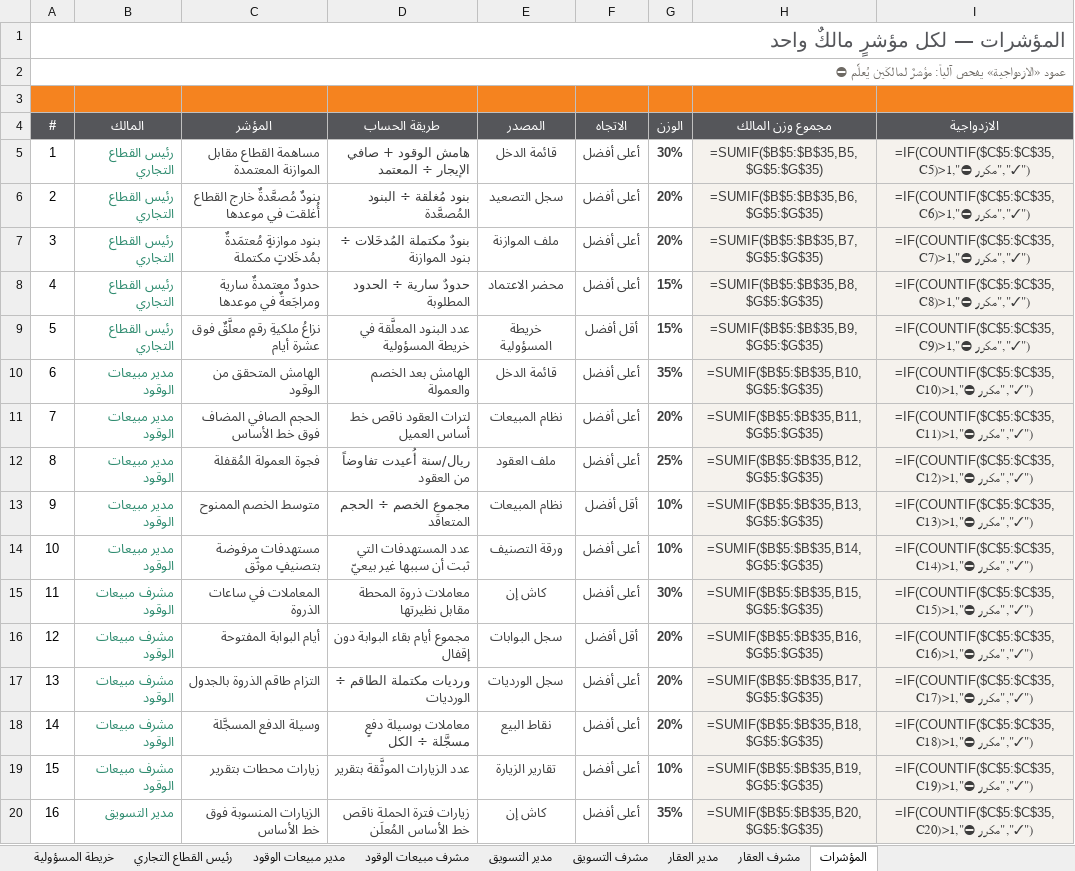
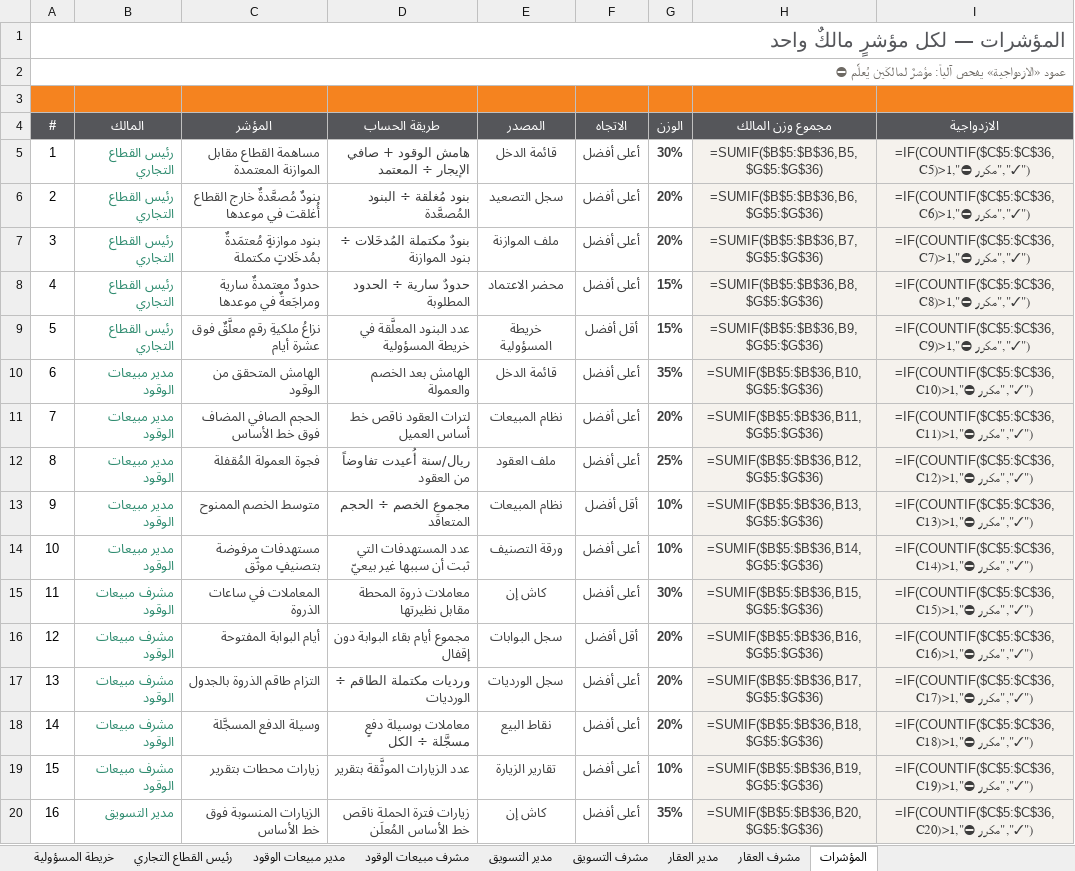
Before and after one commit to darbstations/khadija, an Excel workbook: docs/الأوصاف-الوظيفية.xlsx, sheet المؤشرات, drawn as a sheet; only a part is shown; values as stored, in another font and other column widths than the file's, no borders; formulas without a stored value are shown as written; conditional formats not drawn; the diff covers the shown part only; the diff names each change by its address in the sheet, - before the commit and + after, or states it on an @@ line.

```diff
--- a/docs/الأوصاف-الوظيفية.xlsx (sheet المؤشرات)
+++ b/docs/الأوصاف-الوظيفية.xlsx (sheet المؤشرات)
-H5 (مجموع وزن المالك): =SUMIF($B$5:$B$35,B5,$G$5:$G$35)
+H5 (مجموع وزن المالك): =SUMIF($B$5:$B$36,B5,$G$5:$G$36)
-I5 (الازدواجية): =IF(COUNTIF($C$5:$C$35,C5)>1,"⛔ مكرر","✓")
+I5 (الازدواجية): =IF(COUNTIF($C$5:$C$36,C5)>1,"⛔ مكرر","✓")
-H6 (مجموع وزن المالك): =SUMIF($B$5:$B$35,B6,$G$5:$G$35)
+H6 (مجموع وزن المالك): =SUMIF($B$5:$B$36,B6,$G$5:$G$36)
-I6 (الازدواجية): =IF(COUNTIF($C$5:$C$35,C6)>1,"⛔ مكرر","✓")
+I6 (الازدواجية): =IF(COUNTIF($C$5:$C$36,C6)>1,"⛔ مكرر","✓")
-H7 (مجموع وزن المالك): =SUMIF($B$5:$B$35,B7,$G$5:$G$35)
+H7 (مجموع وزن المالك): =SUMIF($B$5:$B$36,B7,$G$5:$G$36)
-I7 (الازدواجية): =IF(COUNTIF($C$5:$C$35,C7)>1,"⛔ مكرر","✓")
+I7 (الازدواجية): =IF(COUNTIF($C$5:$C$36,C7)>1,"⛔ مكرر","✓")
-H8 (مجموع وزن المالك): =SUMIF($B$5:$B$35,B8,$G$5:$G$35)
+H8 (مجموع وزن المالك): =SUMIF($B$5:$B$36,B8,$G$5:$G$36)
-I8 (الازدواجية): =IF(COUNTIF($C$5:$C$35,C8)>1,"⛔ مكرر","✓")
+I8 (الازدواجية): =IF(COUNTIF($C$5:$C$36,C8)>1,"⛔ مكرر","✓")
-H9 (مجموع وزن المالك): =SUMIF($B$5:$B$35,B9,$G$5:$G$35)
+H9 (مجموع وزن المالك): =SUMIF($B$5:$B$36,B9,$G$5:$G$36)
-I9 (الازدواجية): =IF(COUNTIF($C$5:$C$35,C9)>1,"⛔ مكرر","✓")
+I9 (الازدواجية): =IF(COUNTIF($C$5:$C$36,C9)>1,"⛔ مكرر","✓")
-H10 (مجموع وزن المالك): =SUMIF($B$5:$B$35,B10,$G$5:$G$35)
+H10 (مجموع وزن المالك): =SUMIF($B$5:$B$36,B10,$G$5:$G$36)
-I10 (الازدواجية): =IF(COUNTIF($C$5:$C$35,C10)>1,"⛔ مكرر","✓")
+I10 (الازدواجية): =IF(COUNTIF($C$5:$C$36,C10)>1,"⛔ مكرر","✓")
-H11 (مجموع وزن المالك): =SUMIF($B$5:$B$35,B11,$G$5:$G$35)
+H11 (مجموع وزن المالك): =SUMIF($B$5:$B$36,B11,$G$5:$G$36)
-I11 (الازدواجية): =IF(COUNTIF($C$5:$C$35,C11)>1,"⛔ مكرر","✓")
+I11 (الازدواجية): =IF(COUNTIF($C$5:$C$36,C11)>1,"⛔ مكرر","✓")
-H12 (مجموع وزن المالك): =SUMIF($B$5:$B$35,B12,$G$5:$G$35)
+H12 (مجموع وزن المالك): =SUMIF($B$5:$B$36,B12,$G$5:$G$36)
-I12 (الازدواجية): =IF(COUNTIF($C$5:$C$35,C12)>1,"⛔ مكرر","✓")
+I12 (الازدواجية): =IF(COUNTIF($C$5:$C$36,C12)>1,"⛔ مكرر","✓")
-H13 (مجموع وزن المالك): =SUMIF($B$5:$B$35,B13,$G$5:$G$35)
+H13 (مجموع وزن المالك): =SUMIF($B$5:$B$36,B13,$G$5:$G$36)
-I13 (الازدواجية): =IF(COUNTIF($C$5:$C$35,C13)>1,"⛔ مكرر","✓")
+I13 (الازدواجية): =IF(COUNTIF($C$5:$C$36,C13)>1,"⛔ مكرر","✓")
-H14 (مجموع وزن المالك): =SUMIF($B$5:$B$35,B14,$G$5:$G$35)
+H14 (مجموع وزن المالك): =SUMIF($B$5:$B$36,B14,$G$5:$G$36)
-I14 (الازدواجية): =IF(COUNTIF($C$5:$C$35,C14)>1,"⛔ مكرر","✓")
+I14 (الازدواجية): =IF(COUNTIF($C$5:$C$36,C14)>1,"⛔ مكرر","✓")
-H15 (مجموع وزن المالك): =SUMIF($B$5:$B$35,B15,$G$5:$G$35)
+H15 (مجموع وزن المالك): =SUMIF($B$5:$B$36,B15,$G$5:$G$36)
-I15 (الازدواجية): =IF(COUNTIF($C$5:$C$35,C15)>1,"⛔ مكرر","✓")
+I15 (الازدواجية): =IF(COUNTIF($C$5:$C$36,C15)>1,"⛔ مكرر","✓")
-H16 (مجموع وزن المالك): =SUMIF($B$5:$B$35,B16,$G$5:$G$35)
+H16 (مجموع وزن المالك): =SUMIF($B$5:$B$36,B16,$G$5:$G$36)
-I16 (الازدواجية): =IF(COUNTIF($C$5:$C$35,C16)>1,"⛔ مكرر","✓")
+I16 (الازدواجية): =IF(COUNTIF($C$5:$C$36,C16)>1,"⛔ مكرر","✓")
-H17 (مجموع وزن المالك): =SUMIF($B$5:$B$35,B17,$G$5:$G$35)
+H17 (مجموع وزن المالك): =SUMIF($B$5:$B$36,B17,$G$5:$G$36)
-I17 (الازدواجية): =IF(COUNTIF($C$5:$C$35,C17)>1,"⛔ مكرر","✓")
+I17 (الازدواجية): =IF(COUNTIF($C$5:$C$36,C17)>1,"⛔ مكرر","✓")
-H18 (مجموع وزن المالك): =SUMIF($B$5:$B$35,B18,$G$5:$G$35)
+H18 (مجموع وزن المالك): =SUMIF($B$5:$B$36,B18,$G$5:$G$36)
-I18 (الازدواجية): =IF(COUNTIF($C$5:$C$35,C18)>1,"⛔ مكرر","✓")
+I18 (الازدواجية): =IF(COUNTIF($C$5:$C$36,C18)>1,"⛔ مكرر","✓")
-H19 (مجموع وزن المالك): =SUMIF($B$5:$B$35,B19,$G$5:$G$35)
+H19 (مجموع وزن المالك): =SUMIF($B$5:$B$36,B19,$G$5:$G$36)
-I19 (الازدواجية): =IF(COUNTIF($C$5:$C$35,C19)>1,"⛔ مكرر","✓")
+I19 (الازدواجية): =IF(COUNTIF($C$5:$C$36,C19)>1,"⛔ مكرر","✓")
-H20 (مجموع وزن المالك): =SUMIF($B$5:$B$35,B20,$G$5:$G$35)
+H20 (مجموع وزن المالك): =SUMIF($B$5:$B$36,B20,$G$5:$G$36)
-I20 (الازدواجية): =IF(COUNTIF($C$5:$C$35,C20)>1,"⛔ مكرر","✓")
+I20 (الازدواجية): =IF(COUNTIF($C$5:$C$36,C20)>1,"⛔ مكرر","✓")
```
Also changed, not shown: 2 added rows, 1 removed row, 30 edited cells and row numbers in column A elsewhere in this sheet, sheet مشرف العقار, 5 other files.
